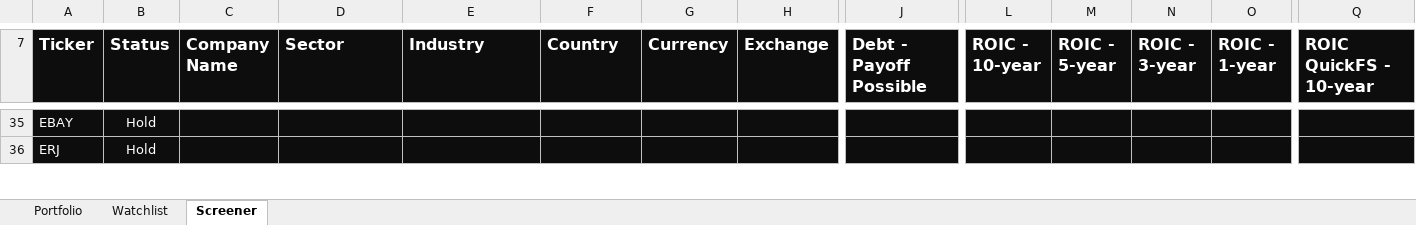
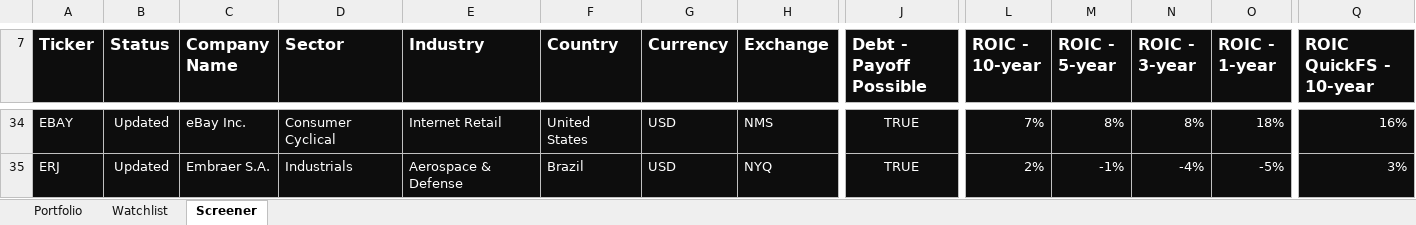
Before and after one commit to DiegoHeer/ISS, an Excel workbook: iss/ISS.xlsm, sheet Screener, drawn as a sheet; only a part is shown, gaps mark what is left out; values as stored, in another font and other column widths than the file's, no borders; charts and pictures and conditional formats and table styles not drawn; addresses are those after the commit; the diff covers the shown part only; the diff names each change by its address in the sheet, - before the commit and + after, or states it on an @@ line.

```diff
--- a/iss/ISS.xlsm (sheet Screener)
+++ b/iss/ISS.xlsm (sheet Screener)
-B34:B35 (Status): Hold
+B34:B35 (Status): Updated
-C34 (Company Name): (empty)
+C34 (Company Name): eBay Inc.
-D34 (Sector): (empty)
+D34 (Sector): Consumer Cyclical
-E34 (Industry): (empty)
+E34 (Industry): Internet Retail
-F34 (Country): (empty)
+F34 (Country): United States
-G34:G35 (Currency): (empty)
+G34:G35 (Currency): USD
-H34 (Exchange): (empty)
+H34 (Exchange): NMS
-J34:J35 (Debt - Payoff Possible): (empty)
+J34:J35 (Debt - Payoff Possible): TRUE
-L34 (ROIC - 10-year): (empty)
+L34 (ROIC - 10-year): 7%
-M34 (ROIC - 5-year): (empty)
+M34 (ROIC - 5-year): 8%
-N34 (ROIC - 3-year): (empty)
+N34 (ROIC - 3-year): 8%
-O34 (ROIC - 1-year): (empty)
+O34 (ROIC - 1-year): 18%
-Q34 (ROIC QuickFS - 10-year): (empty)
+Q34 (ROIC QuickFS - 10-year): 16%
-C35 (Company Name): (empty)
+C35 (Company Name): Embraer S.A.
-D35 (Sector): (empty)
+D35 (Sector): Industrials
-E35 (Industry): (empty)
+E35 (Industry): Aerospace & Defense
-F35 (Country): (empty)
+F35 (Country): Brazil
-H35 (Exchange): (empty)
+H35 (Exchange): NYQ
-L35 (ROIC - 10-year): (empty)
+L35 (ROIC - 10-year): 2%
-M35 (ROIC - 5-year): (empty)
+M35 (ROIC - 5-year): -1%
-N35 (ROIC - 3-year): (empty)
+N35 (ROIC - 3-year): -4%
-O35 (ROIC - 1-year): (empty)
+O35 (ROIC - 1-year): -5%
-Q35 (ROIC QuickFS - 10-year): (empty)
+Q35 (ROIC QuickFS - 10-year): 3%
```
Also changed, not shown: 1 added row, 5 removed rows and 1091 edited cells elsewhere in this sheet, sheet Watchlist, charts or pictures, 1 other file.
